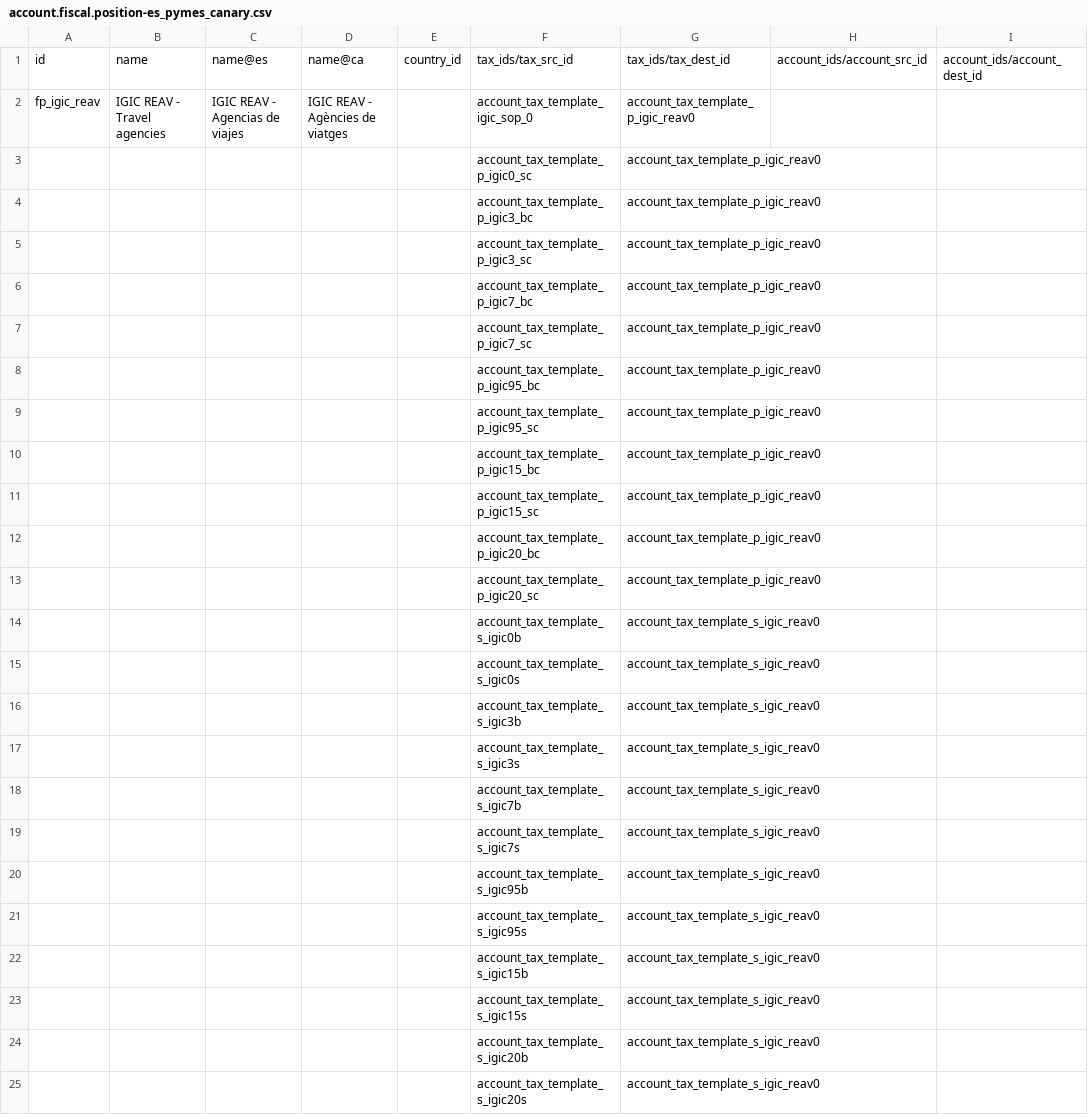
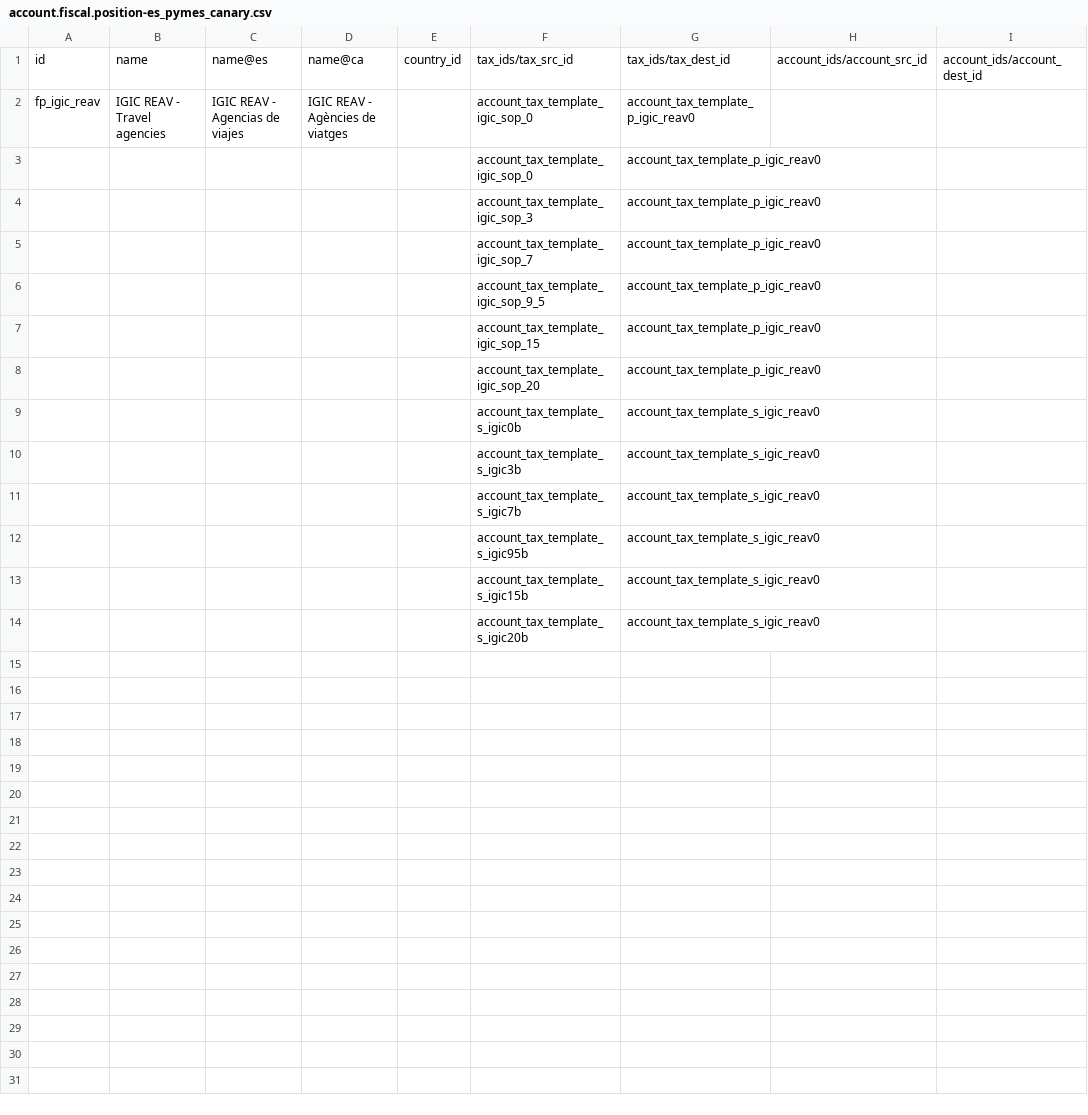
Before and after one commit to OCA/l10n-spain, a CSV file: l10n_es_igic_reav/data/template/account.fiscal.position-es_pymes_canary.csv, drawn as a sheet.

Commit message:
[FIX] l10n_es_igic_reav: xmlid rename

```diff
--- a/l10n_es_igic_reav/data/template/account.fiscal.position-es_pymes_canary.csv
+++ b/l10n_es_igic_reav/data/template/account.fiscal.position-es_pymes_canary.csv
@@ -2,24 +2,13 @@
 "fp_igic_reav","IGIC REAV - Travel agencies","IGIC REAV - Agencias de viajes","IGIC REAV - Agències de viatges","","account_tax_template_igic_sop_0","account_tax_template_p_igic_reav0","",""
-"","","","","","account_tax_template_p_igic0_sc","account_tax_template_p_igic_reav0","",""
-"","","","","","account_tax_template_p_igic3_bc","account_tax_template_p_igic_reav0","",""
-"","","","","","account_tax_template_p_igic3_sc","account_tax_template_p_igic_reav0","",""
-"","","","","","account_tax_template_p_igic7_bc","account_tax_template_p_igic_reav0","",""
-"","","","","","account_tax_template_p_igic7_sc","account_tax_template_p_igic_reav0","",""
-"","","","","","account_tax_template_p_igic95_bc","account_tax_template_p_igic_reav0","",""
-"","","","","","account_tax_template_p_igic95_sc","account_tax_template_p_igic_reav0","",""
-"","","","","","account_tax_template_p_igic15_bc","account_tax_template_p_igic_reav0","",""
-"","","","","","account_tax_template_p_igic15_sc","account_tax_template_p_igic_reav0","",""
-"","","","","","account_tax_template_p_igic20_bc","account_tax_template_p_igic_reav0","",""
-"","","","","","account_tax_template_p_igic20_sc","account_tax_template_p_igic_reav0","",""
+"","","","","","account_tax_template_igic_sop_0","account_tax_template_p_igic_reav0","",""
+"","","","","","account_tax_template_igic_sop_3","account_tax_template_p_igic_reav0","",""
+"","","","","","account_tax_template_igic_sop_7","account_tax_template_p_igic_reav0","",""
+"","","","","","account_tax_template_igic_sop_9_5","account_tax_template_p_igic_reav0","",""
+"","","","","","account_tax_template_igic_sop_15","account_tax_template_p_igic_reav0","",""
+"","","","","","account_tax_template_igic_sop_20","account_tax_template_p_igic_reav0","",""
 "","","","","","account_tax_template_s_igic0b","account_tax_template_s_igic_reav0","",""
-"","","","","","account_tax_template_s_igic0s","account_tax_template_s_igic_reav0","",""
 "","","","","","account_tax_template_s_igic3b","account_tax_template_s_igic_reav0","",""
-"","","","","","account_tax_template_s_igic3s","account_tax_template_s_igic_reav0","",""
 "","","","","","account_tax_template_s_igic7b","account_tax_template_s_igic_reav0","",""
-"","","","","","account_tax_template_s_igic7s","account_tax_template_s_igic_reav0","",""
 "","","","","","account_tax_template_s_igic95b","account_tax_template_s_igic_reav0","",""
-"","","","","","account_tax_template_s_igic95s","account_tax_template_s_igic_reav0","",""
 "","","","","","account_tax_template_s_igic15b","account_tax_template_s_igic_reav0","",""
-"","","","","","account_tax_template_s_igic15s","account_tax_template_s_igic_reav0","",""
 "","","","","","account_tax_template_s_igic20b","account_tax_template_s_igic_reav0","",""
-"","","","","","account_tax_template_s_igic20s","account_tax_template_s_igic_reav0","",""
```
